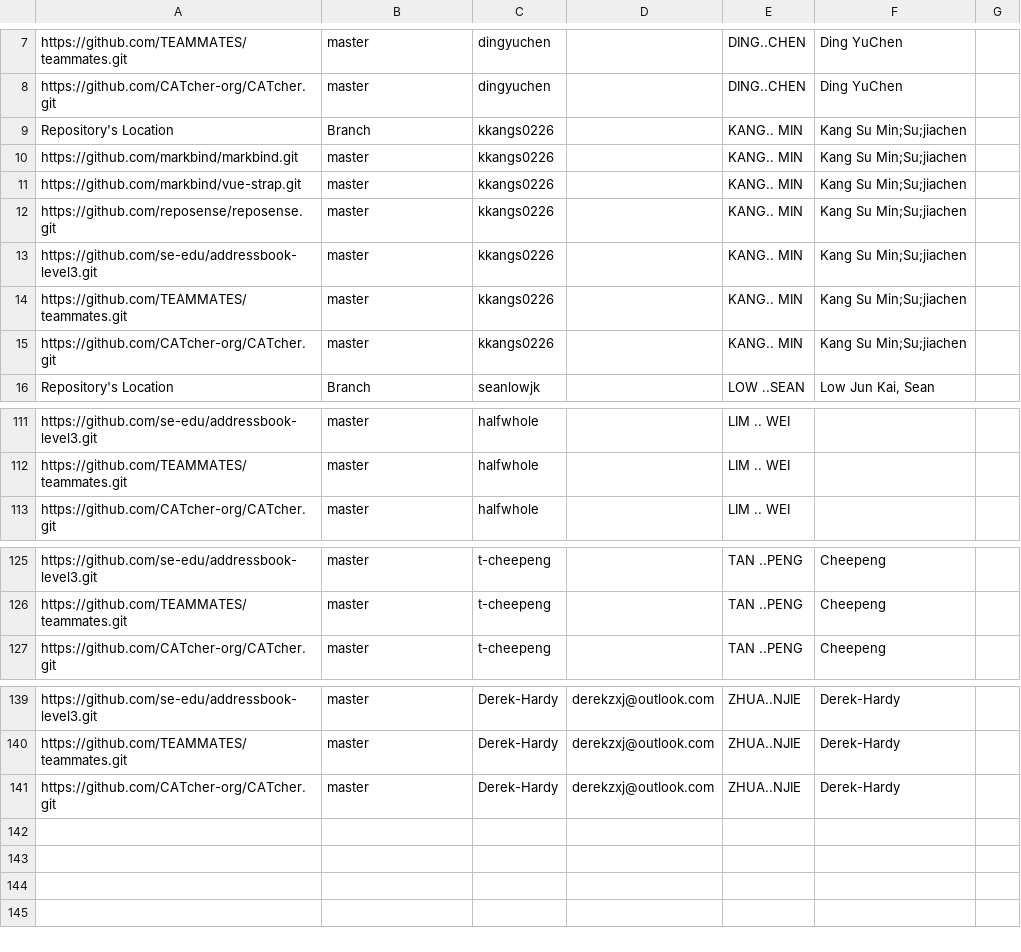
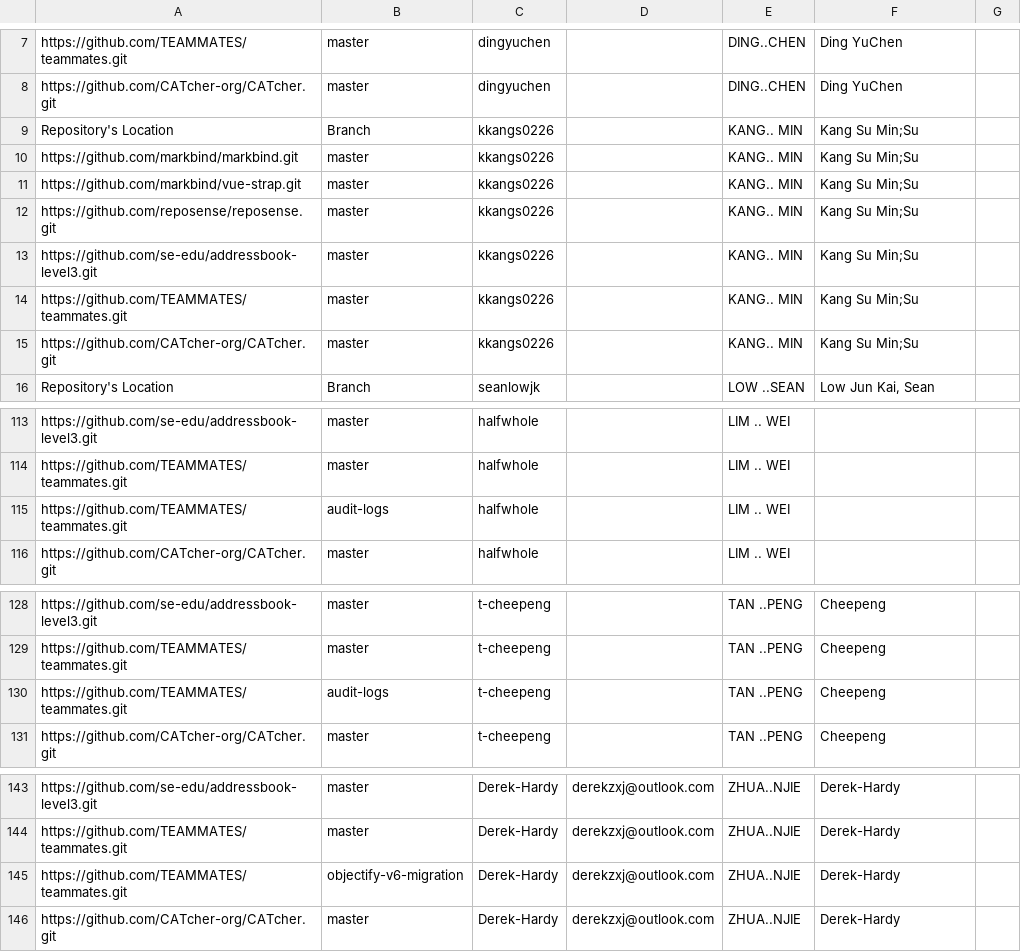
Before and after one commit to nus-cs3281/2022-dashboard, a CSV file: configs/author-config.csv, drawn as a sheet; only a part is shown, gaps mark what is left out; the diff covers the shown part only.

```diff
--- a/configs/author-config.csv
+++ b/configs/author-config.csv
@@ -8,9 +8,9 @@ https://github.com/TEAMMATES/teammates.git,master,dingyuchen,,DING..CHEN,Ding Yu
 https://github.com/CATcher-org/CATcher.git,master,dingyuchen,,DING..CHEN,Ding YuChen,
-Repository's Location,Branch,kkangs0226,,KANG.. MIN,Kang Su Min;Su;jiachen,
-https://github.com/markbind/markbind.git,master,kkangs0226,,KANG.. MIN,Kang Su Min;Su;jiachen,
-https://github.com/markbind/vue-strap.git,master,kkangs0226,,KANG.. MIN,Kang Su Min;Su;jiachen,
-https://github.com/reposense/reposense.git,master,kkangs0226,,KANG.. MIN,Kang Su Min;Su;jiachen,
-https://github.com/se-edu/addressbook-level3.git,master,kkangs0226,,KANG.. MIN,Kang Su Min;Su;jiachen,
-https://github.com/TEAMMATES/teammates.git,master,kkangs0226,,KANG.. MIN,Kang Su Min;Su;jiachen,
-https://github.com/CATcher-org/CATcher.git,master,kkangs0226,,KANG.. MIN,Kang Su Min;Su;jiachen,
+Repository's Location,Branch,kkangs0226,,KANG.. MIN,Kang Su Min;Su,
+https://github.com/markbind/markbind.git,master,kkangs0226,,KANG.. MIN,Kang Su Min;Su,
+https://github.com/markbind/vue-strap.git,master,kkangs0226,,KANG.. MIN,Kang Su Min;Su,
+https://github.com/reposense/reposense.git,master,kkangs0226,,KANG.. MIN,Kang Su Min;Su,
+https://github.com/se-edu/addressbook-level3.git,master,kkangs0226,,KANG.. MIN,Kang Su Min;Su,
+https://github.com/TEAMMATES/teammates.git,master,kkangs0226,,KANG.. MIN,Kang Su Min;Su,
+https://github.com/CATcher-org/CATcher.git,master,kkangs0226,,KANG.. MIN,Kang Su Min;Su,
 Repository's Location,Branch,seanlowjk,,LOW ..SEAN,"Low Jun Kai, Sean",
@@ -112,2 +114,3 @@ https://github.com/se-edu/addressbook-level3.git,master,halfwhole,,LIM .. WEI,,
 https://github.com/TEAMMATES/teammates.git,master,halfwhole,,LIM .. WEI,,
+https://github.com/TEAMMATES/teammates.git,audit-logs,halfwhole,,LIM .. WEI,,
 https://github.com/CATcher-org/CATcher.git,master,halfwhole,,LIM .. WEI,,
@@ -126,2 +129,3 @@ https://github.com/se-edu/addressbook-level3.git,master,t-cheepeng,,TAN ..PENG,C
 https://github.com/TEAMMATES/teammates.git,master,t-cheepeng,,TAN ..PENG,Cheepeng,
+https://github.com/TEAMMATES/teammates.git,audit-logs,t-cheepeng,,TAN ..PENG,Cheepeng,
 https://github.com/CATcher-org/CATcher.git,master,t-cheepeng,,TAN ..PENG,Cheepeng,
@@ -140,2 +144,3 @@ https://github.com/se-edu/addressbook-level3.git,master,Derek-Hardy,derekzxj@out
 https://github.com/TEAMMATES/teammates.git,master,Derek-Hardy,derekzxj@outlook.com,ZHUA..NJIE,Derek-Hardy,
+https://github.com/TEAMMATES/teammates.git,objectify-v6-migration,Derek-Hardy,derekzxj@outlook.com,ZHUA..NJIE,Derek-Hardy,
 https://github.com/CATcher-org/CATcher.git,master,Derek-Hardy,derekzxj@outlook.com,ZHUA..NJIE,Derek-Hardy,
```
Also changed, not shown: 2 added rows and 49 edited cells elsewhere in this file.
